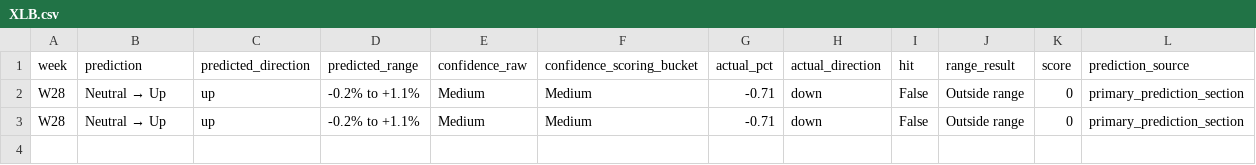
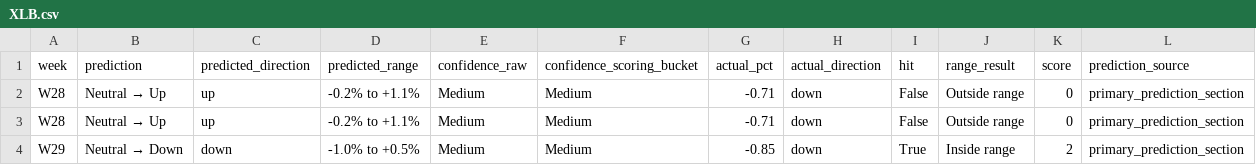
Before and after one commit to LuJunwen212/CP3405-Project, a CSV file: docs/r10/scores/XLB.csv, drawn as a sheet; the diff names each change by its address in the sheet, - before the commit and + after, or states it on an @@ line.

```diff
--- a/docs/r10/scores/XLB.csv
+++ b/docs/r10/scores/XLB.csv
+row 4: W29 | Neutral → Down | down | -1.0% to +0.5% | Medium | Medium | -0.85 | down | True | Inside range | 2 | primary_prediction_section
```
Also changed, not shown: docs/r10/scores/IWM.csv, docs/r10/scores/NDX.csv, 13 other files.
